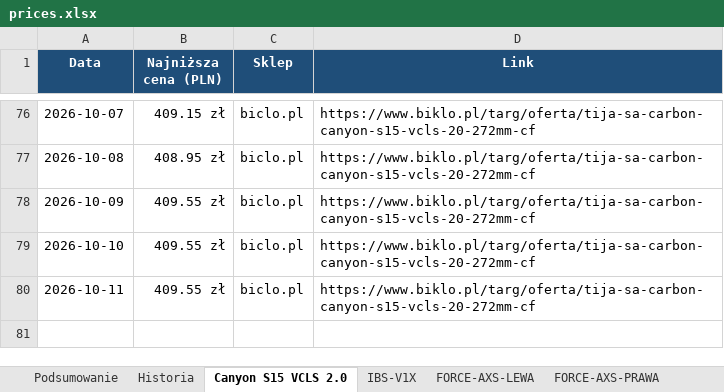
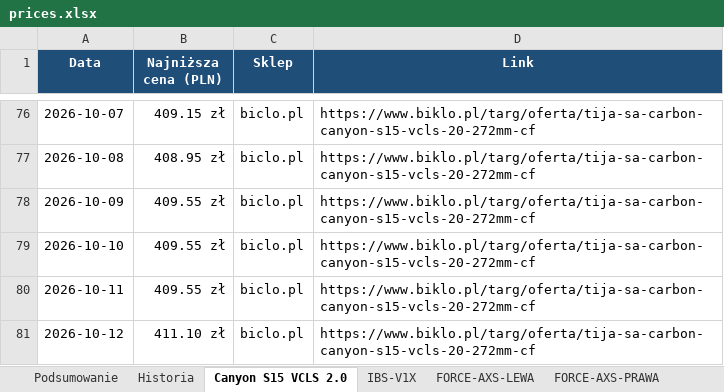
Before and after one commit to Wotjek/PriceChecker, an Excel workbook: output/prices.xlsx, sheet Canyon S15 VCLS 2.0, drawn as a sheet; only a part is shown, gaps mark what is left out; values as stored, in another font and other column widths than the file's, no borders; charts and pictures not drawn; the diff names each change by its address in the sheet, - before the commit and + after, or states it on an @@ line.

```diff
--- a/output/prices.xlsx (sheet Canyon S15 VCLS 2.0)
+++ b/output/prices.xlsx (sheet Canyon S15 VCLS 2.0)
+row 81: 2026-10-12 | 411.10 zł | biclo.pl | https://www.biklo.pl/targ/oferta/tija-sa-carbon-canyon-s15-vcls-20-272mm-cf
```
Also changed, not shown: sheet Historia, sheet Podsumowanie, sheet GARBARUK-40T-AERO, sheet XX-SL-POWERMETER, sheet GX-DERAILLEUR, sheet FORCE-AXS-LEWA, 4 more sheets, charts or pictures, 9 other files.
